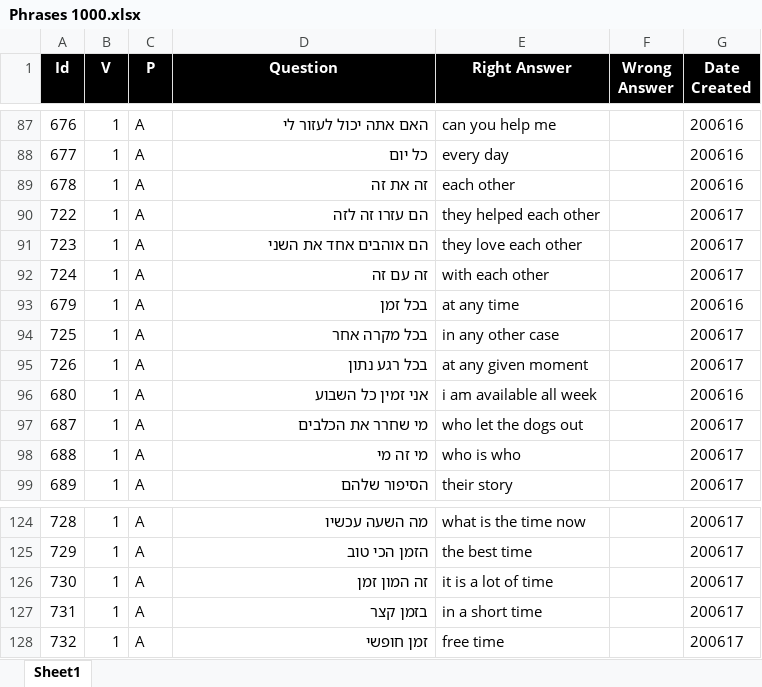
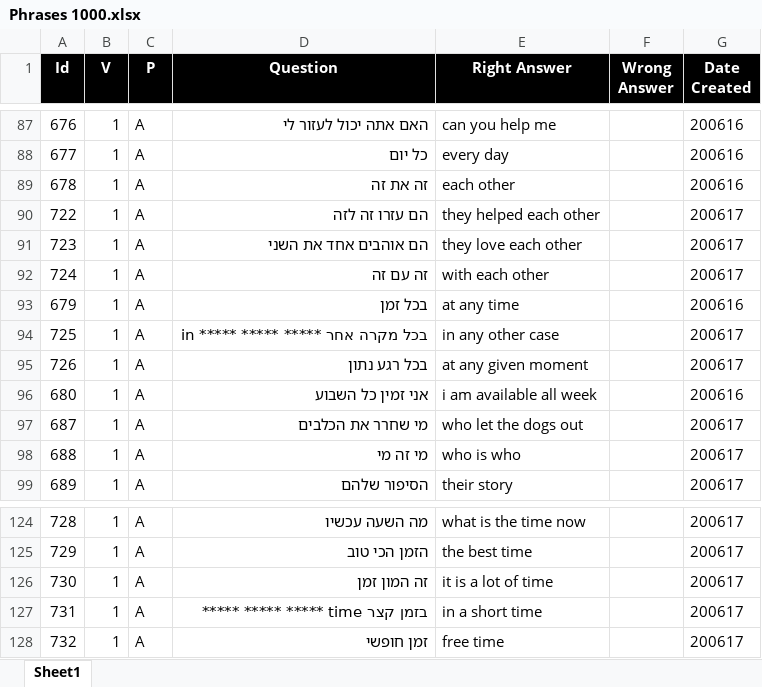
Before and after one commit to valdas1966/myq, an Excel workbook: Questions/English/Phrases 1000.xlsx, sheet Sheet1, drawn as a sheet; only a part is shown, gaps mark what is left out; values as stored, in another font and other column widths than the file's, no borders; conditional formats not drawn; the diff names each change by its address in the sheet, - before the commit and + after, or states it on an @@ line.

```diff
--- a/Questions/English/Phrases 1000.xlsx (sheet Sheet1)
+++ b/Questions/English/Phrases 1000.xlsx (sheet Sheet1)
-D94 (Question): בכל מקרה אחר
+D94 (Question): בכל מקרה אחר ***** ***** ***** in
-D127 (Question): בזמן קצר
+D127 (Question): בזמן קצר time ***** ***** *****
```
Also changed, not shown: Questions/English/Definitions 1000.xlsx, Questions/English/Definitions 2000.xlsx, 35 other files.
